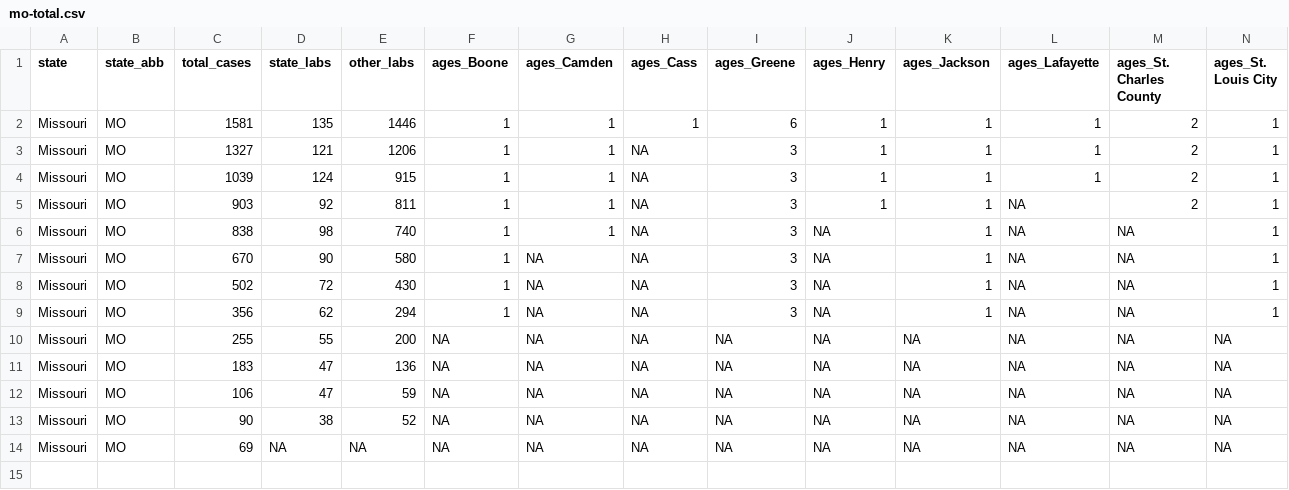
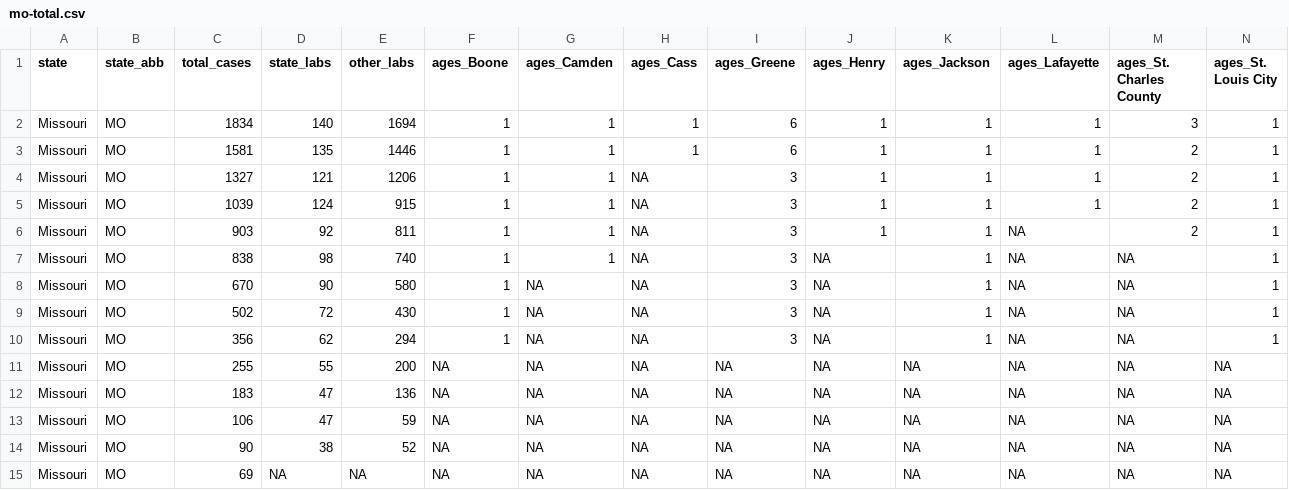
Before and after one commit to mkearney/covid-19-missouri, a CSV file: data/mo-total.csv, drawn as a sheet; only a part is shown; rows hold the shown columns only; the diff names each change by its address in the sheet, - before the commit and + after, or states it on an @@ line.

```diff
--- a/data/mo-total.csv
+++ b/data/mo-total.csv
+row 2: Missouri | MO | 1834 | 140 | 1694 | 1 | 1 | 1 | 6 | 1 | 1 | 1 | 3 | 1
```
Also changed, not shown: data/mo-county.csv, 2 other files.
